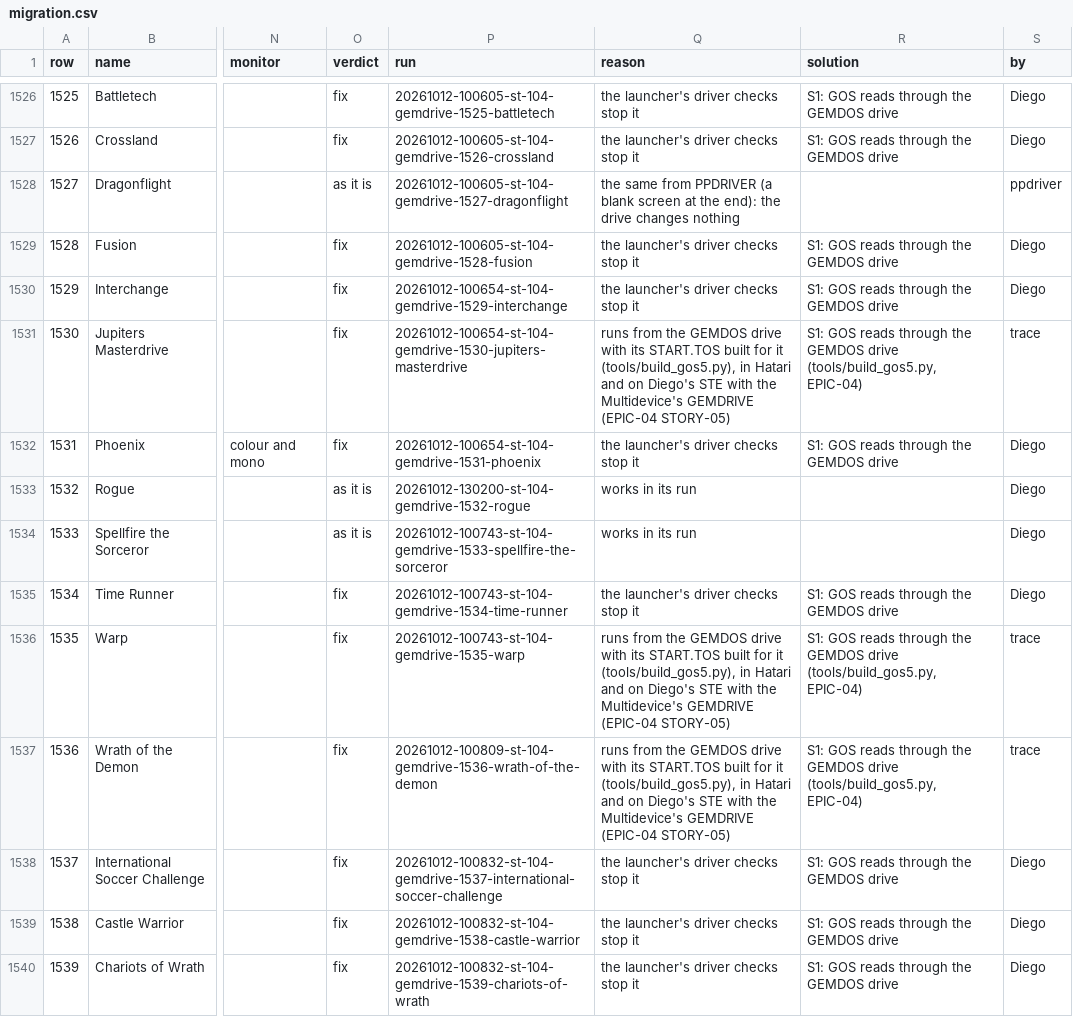
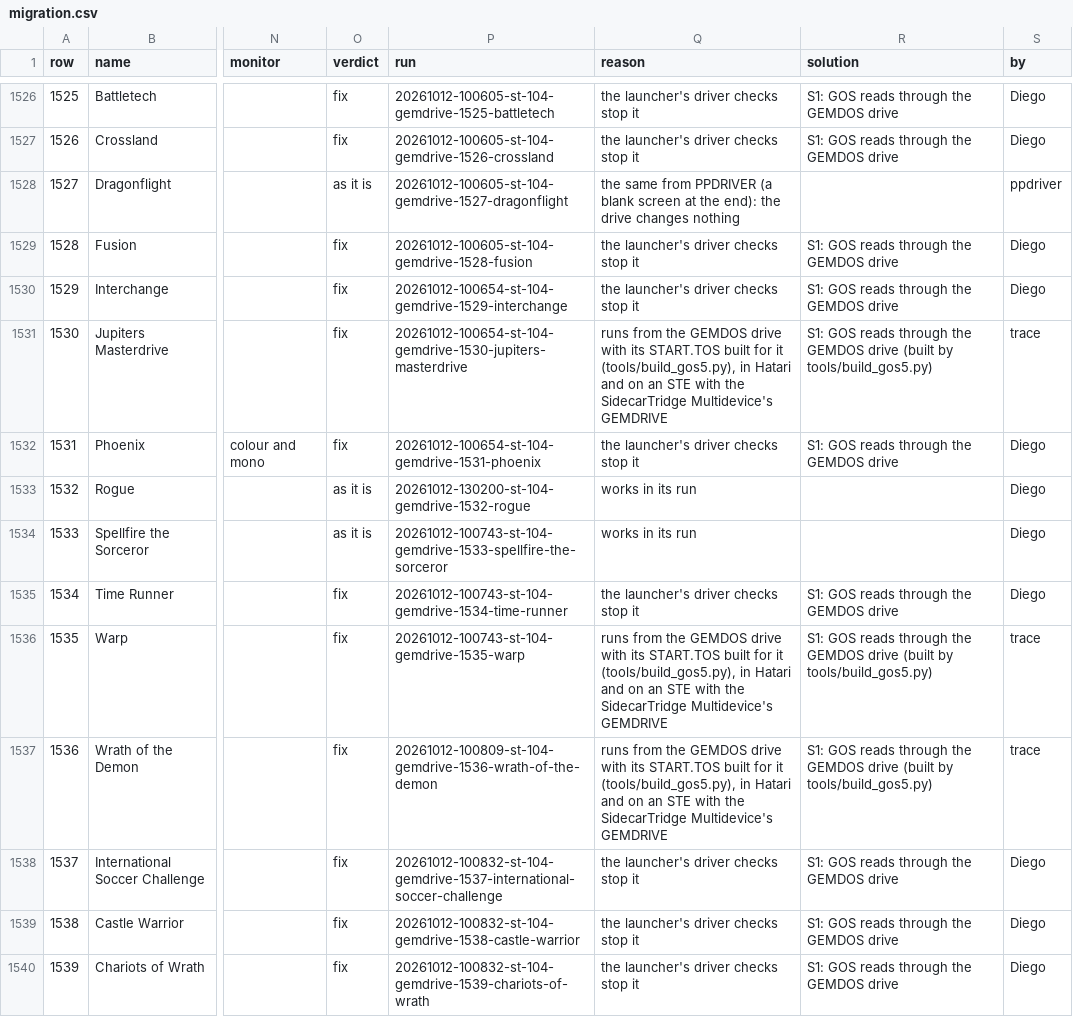
Before and after one commit to Chati-SidecarTridge/gemdrive-game-patches, a CSV file: src/survey/migration.csv, drawn as a sheet; only a part is shown, gaps mark what is left out; the diff covers the shown part only; the diff names each change by its address in the sheet, - before the commit and + after, or states it on an @@ line.

Commit message:
EPIC-04 STORY-05, STORY-06: the instructions, the card and the site
src/notes/gos5-gemdrive.md tells a user how to build a GOS5 game for a GEMDOS
drive, what else some games need (a disk in drive A, Forgotten Worlds' two GOS
files) and which still fail on an ST with TOS 1.04. src/survey/ports.tsv holds
each GOS5 game's build options, result, added files and run; sdcard.py builds
the card from it, with the games still not working in STILLNOT, and gos5_run.py
builds from the unpacked downloads.

The site shows the built games (their squares, the catalogue, their pictures)
and no longer refers to the backlog: the notes, the Tools page and the
catalogue's texts are rewritten, and build_site.py --check fails on such a
reference (D-20, CLAUDE.md).

Muzzy, Magic Boy and Prison fail only on an ST with TOS 1.04 and 1 MB, as with
PP's own driver; they run in Hatari on an STE with TOS 1.62 and 4 MB.

```diff
--- a/src/survey/migration.csv
+++ b/src/survey/migration.csv
-Q1531 (reason): …and on Diego's STE with the Multidevice's GEMDRIVE (EPIC-04 STORY-05)
+Q1531 (reason): …and on an STE with the SidecarTridge Multidevice's GEMDRIVE
-R1531 (solution): …GEMDOS drive (tools/build_gos5.py, EPIC-04)
+R1531 (solution): …GEMDOS drive (built by tools/build_gos5.py)
-Q1536:Q1537 (reason): …and on Diego's STE with the Multidevice's GEMDRIVE (EPIC-04 STORY-05)
+Q1536:Q1537 (reason): …and on an STE with the SidecarTridge Multidevice's GEMDRIVE
-R1536:R1537 (solution): …GEMDOS drive (tools/build_gos5.py, EPIC-04)
+R1536:R1537 (solution): …GEMDOS drive (built by tools/build_gos5.py)
```
Also changed, not shown: 171 edited cells elsewhere in this file, src/survey/findings.tsv, src/survey/solutions.tsv, 20 other files.
